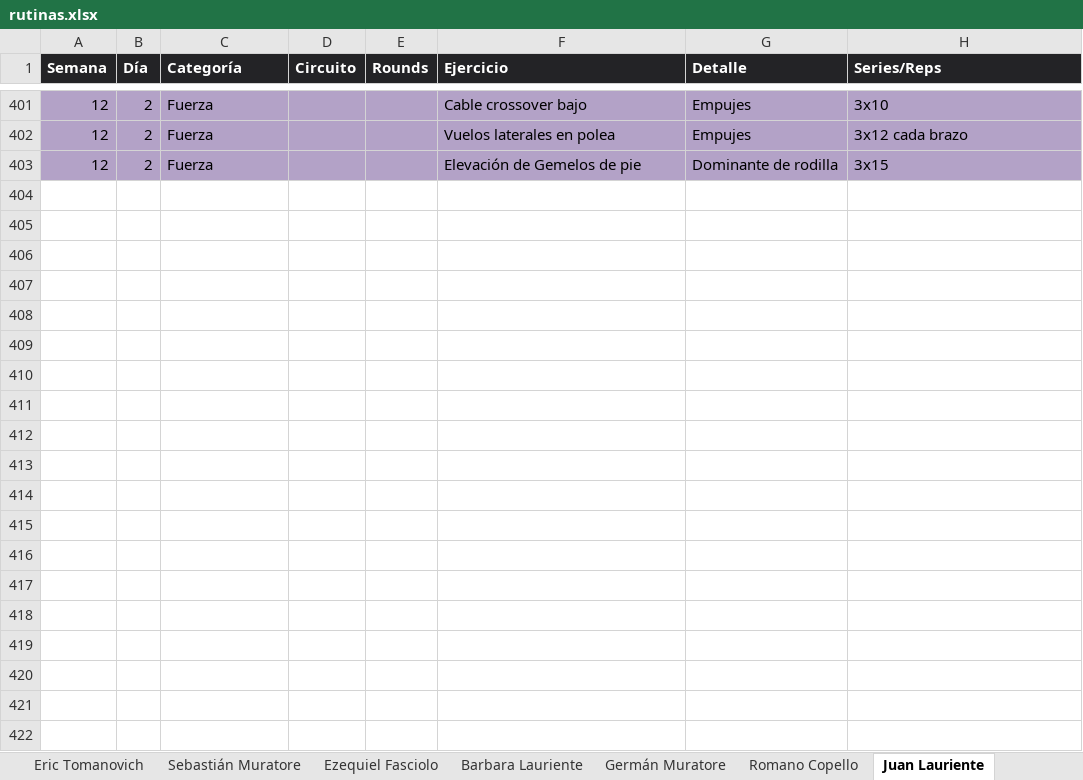
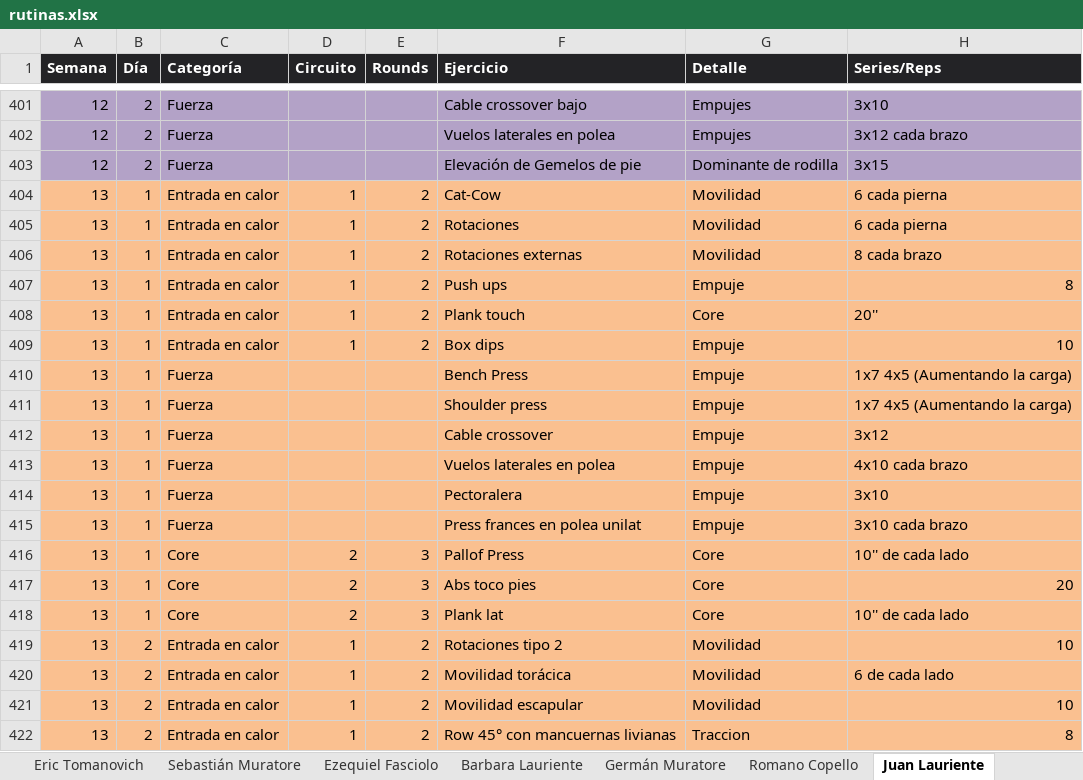
Before and after one commit to erictomanovich-web/profe.eric.app, an Excel workbook: pwa/rutinas.xlsx, sheet Juan Lauriente, drawn as a sheet; only a part is shown, gaps mark what is left out; values as stored, in another font and other column widths than the file's, no borders; the diff covers the shown part only; the diff names each change by its address in the sheet, - before the commit and + after, or states it on an @@ line.

```diff
--- a/pwa/rutinas.xlsx (sheet Juan Lauriente)
+++ b/pwa/rutinas.xlsx (sheet Juan Lauriente)
+row 404: 13 | 1 | Entrada en calor | 1 | 2 | Cat-Cow | Movilidad | 6 cada pierna
+row 405: 13 | 1 | Entrada en calor | 1 | 2 | Rotaciones | Movilidad | 6 cada pierna
+row 406: 13 | 1 | Entrada en calor | 1 | 2 | Rotaciones externas | Movilidad | 8 cada brazo
+row 407: 13 | 1 | Entrada en calor | 1 | 2 | Push ups | Empuje | 8
+row 408: 13 | 1 | Entrada en calor | 1 | 2 | Plank touch | Core | 20''
+row 409: 13 | 1 | Entrada en calor | 1 | 2 | Box dips | Empuje | 10
+row 410: 13 | 1 | Fuerza |  |  | Bench Press | Empuje | 1x7 4x5 (Aumentando la carga)
+row 411: 13 | 1 | Fuerza |  |  | Shoulder press | Empuje | 1x7 4x5 (Aumentando la carga)
+row 412: 13 | 1 | Fuerza |  |  | Cable crossover | Empuje | 3x12
+row 413: 13 | 1 | Fuerza |  |  | Vuelos laterales en polea | Empuje | 4x10 cada brazo
+row 414: 13 | 1 | Fuerza |  |  | Pectoralera | Empuje | 3x10
+row 415: 13 | 1 | Fuerza |  |  | Press frances en polea unilat | Empuje | 3x10 cada brazo
+row 416: 13 | 1 | Core | 2 | 3 | Pallof Press | Core | 10'' de cada lado
+row 417: 13 | 1 | Core | 2 | 3 | Abs toco pies | Core | 20
+row 418: 13 | 1 | Core | 2 | 3 | Plank lat | Core | 10'' de cada lado
+row 419: 13 | 2 | Entrada en calor | 1 | 2 | Rotaciones tipo 2 | Movilidad | 10
+row 420: 13 | 2 | Entrada en calor | 1 | 2 | Movilidad torácica | Movilidad | 6 de cada lado
+row 421: 13 | 2 | Entrada en calor | 1 | 2 | Movilidad escapular | Movilidad | 10
+row 422: 13 | 2 | Entrada en calor | 1 | 2 | Row 45° con mancuernas livianas | Traccion | 8
```
Also changed, not shown: 21 added rows elsewhere in this sheet, sheet Rocio Duchi, sheet Barbara Lauriente, sheet Sebastián Muratore, sheet Romano Copello, sheet Ezequiel Fasciolo, sheet Eric Tomanovich.
